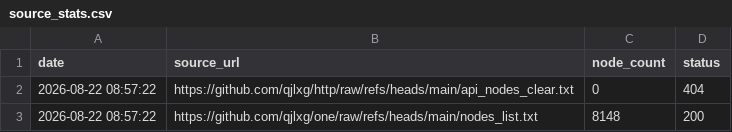
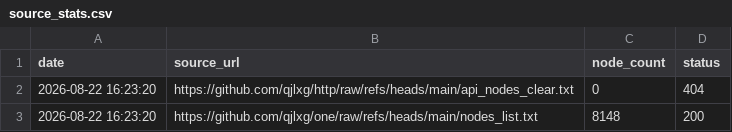
Before and after one commit to qjlxg/one, a CSV file: source_stats.csv, drawn as a sheet.

```diff
--- a/source_stats.csv
+++ b/source_stats.csv
@@ -1,3 +1,3 @@
 date,source_url,node_count,status
-2026-08-22 08:57:22,https://github.com/qjlxg/http/raw/refs/heads/main/api_nodes_clear.txt,0,404
-2026-08-22 08:57:22,https://github.com/qjlxg/one/raw/refs/heads/main/nodes_list.txt,8148,200
+2026-08-22 16:23:20,https://github.com/qjlxg/http/raw/refs/heads/main/api_nodes_clear.txt,0,404
+2026-08-22 16:23:20,https://github.com/qjlxg/one/raw/refs/heads/main/nodes_list.txt,8148,200
```
Also changed, not shown: 1 other file.
